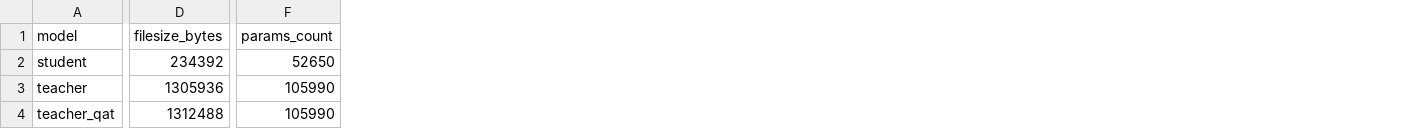
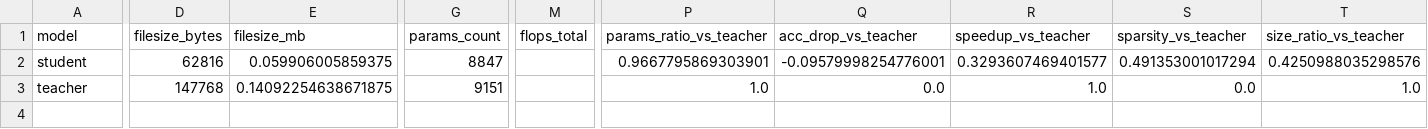
Before and after one commit to pinpacho/mnist_fpga_hls4ml, a CSV file: mnist_summaryMLP.csv, drawn as a sheet; only a part is shown, gaps mark what is left out; removed rows and columns are numbered as before the commit, all else as after; rows hold the shown columns only; the diff covers the shown part only; the diff names each change by its address in the sheet, - before the commit and + after, or states it on an @@ line.

```diff
--- a/mnist_summaryMLP.csv
+++ b/mnist_summaryMLP.csv
+column E (filesize_mb), rows 2-3: 0.059906005859375 | 0.14092254638671875
+column M (flops_total), empty
+column P (params_ratio_vs_teacher), rows 2-3: 0.9667795869303901 | 1.0
+column Q (acc_drop_vs_teacher), rows 2-3: -0.09579998254776001 | 0.0
+column R (speedup_vs_teacher), rows 2-3: 0.3293607469401577 | 1.0
+column S (sparsity_vs_teacher), rows 2-3: 0.491353001017294 | 0.0
+column T (size_ratio_vs_teacher), rows 2-3: 0.4250988035298576 | 1.0
-D2 (filesize_bytes): 234392
+D2 (filesize_bytes): 62816
-G2 (params_count): 52650
+G2 (params_count): 8847
-D3 (filesize_bytes): 1305936
+D3 (filesize_bytes): 147768
-G3 (params_count): 105990
+G3 (params_count): 9151
-row 4: teacher_qat | 1312488 | 105990
```
Also changed, not shown: 12 edited cells elsewhere in this file, mnist_summaryCNN.csv, 12 other files.
